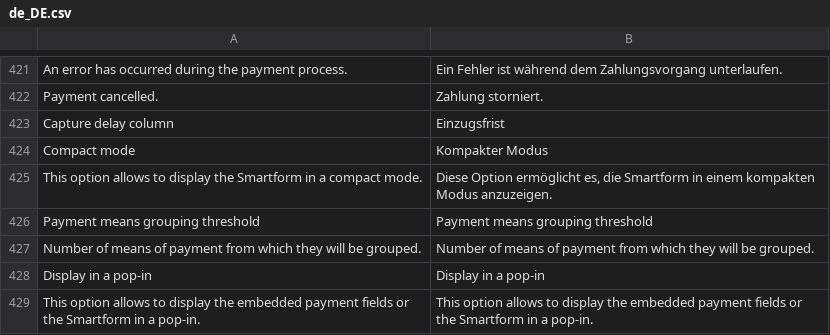
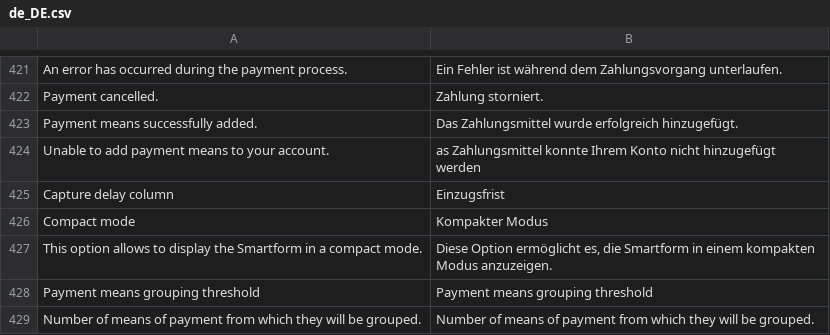
Before and after one commit to lyra/plugin-magento, a CSV file: i18n/de_DE.csv, drawn as a sheet; only a part is shown, gaps mark what is left out; the shorter side is filled out with more unchanged rows; the diff names each change by its address in the sheet, - before the commit and + after, or states it on an @@ line.

```diff
--- a/i18n/de_DE.csv
+++ b/i18n/de_DE.csv
+row 423: Payment means successfully added. | Das Zahlungsmittel wurde erfolgreich hinzugefügt.
+row 424: Unable to add payment means to your account. | as Zahlungsmittel konnte Ihrem Konto nicht hinzugefügt werden
```
Also changed, not shown: i18n/en_US.csv, i18n/es_ES.csv, 26 other files.
